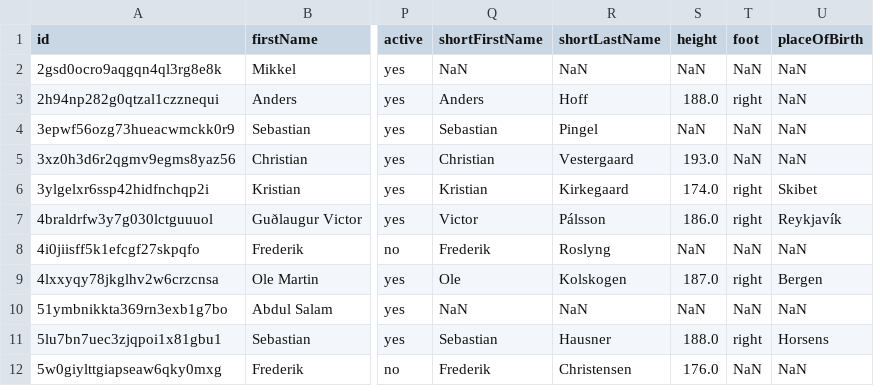
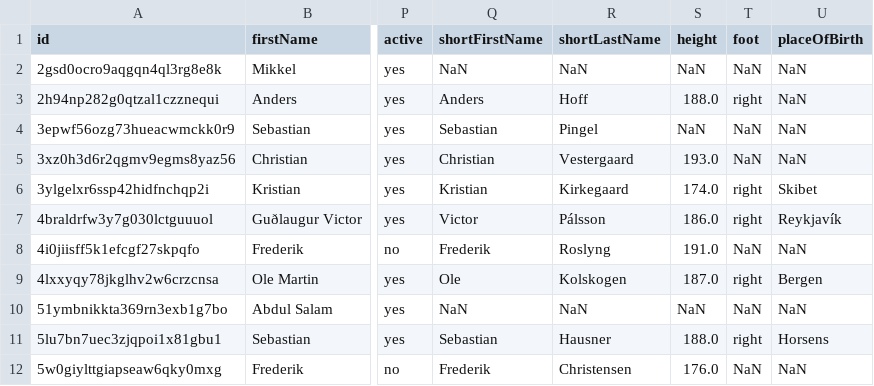
Before and after one commit to AC-Horsens/AC-Horsens-First-Team, a CSV file: DNK_1_Division_2025_2026/squads DNK_1_Division_2025_2026.csv, drawn as a sheet; only a part is shown, gaps mark what is left out; the diff names each change by its address in the sheet, - before the commit and + after, or states it on an @@ line.

```diff
--- a/DNK_1_Division_2025_2026/squads DNK_1_Division_2025_2026.csv
+++ b/DNK_1_Division_2025_2026/squads DNK_1_Division_2025_2026.csv
-S8 (height): NaN
+S8 (height): 191.0
```
Also changed, not shown: Bonus.csv, DNK_1_Division_2025_2026/AaB/AaB_xg_data.csv, 27 other files.
